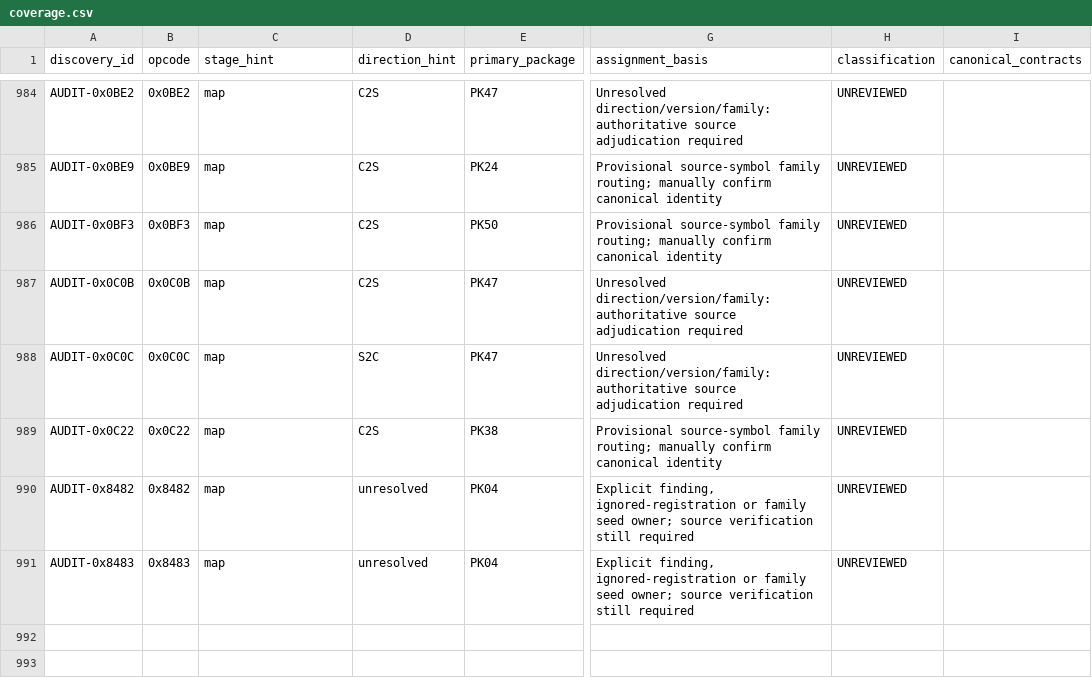
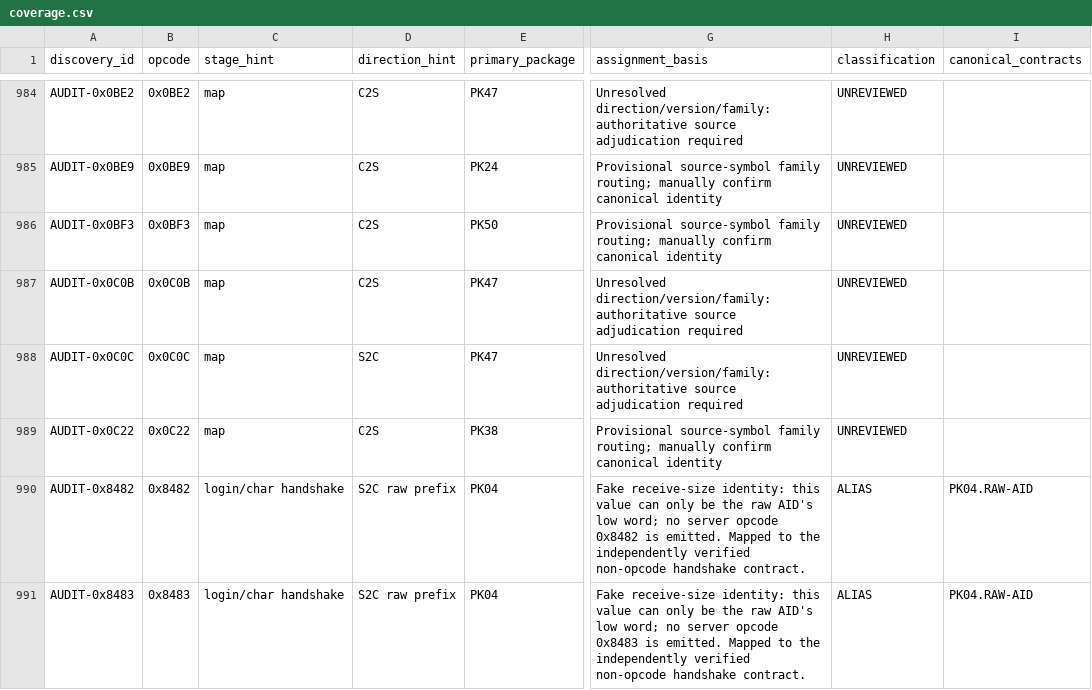
Before and after one commit to Sziadan/open-midgard, a CSV file: docs/packets/coverage.csv, drawn as a sheet; only a part is shown, gaps mark what is left out; the diff names each change by its address in the sheet, - before the commit and + after, or states it on an @@ line.

Commit message:
packet(PK04.04): verify raw account-id handshake

```diff
--- a/docs/packets/coverage.csv
+++ b/docs/packets/coverage.csv
-C990:C991 (stage_hint): map
+C990:C991 (stage_hint): login/char handshake
-D990:D991 (direction_hint): unresolved
+D990:D991 (direction_hint): S2C raw prefix
-G990 (assignment_basis): Explicit finding, ignored-registration or family seed owner; source verification still required
+G990 (assignment_basis): Fake receive-size identity: this value can only be the raw AID's low word; no server opcode 0x8482 is emitted. Mapped to the independently verified non-opcode handshake contract.
-H990:H991 (classification): UNREVIEWED
+H990:H991 (classification): ALIAS
-I990:I991 (canonical_contracts): (empty)
+I990:I991 (canonical_contracts): PK04.RAW-AID
-G991 (assignment_basis): Explicit finding, ignored-registration or family seed owner; source verification still required
+G991 (assignment_basis): Fake receive-size identity: this value can only be the raw AID's low word; no server opcode 0x8483 is emitted. Mapped to the independently verified non-opcode handshake contract.
```
Also changed, not shown: 10 other files.
